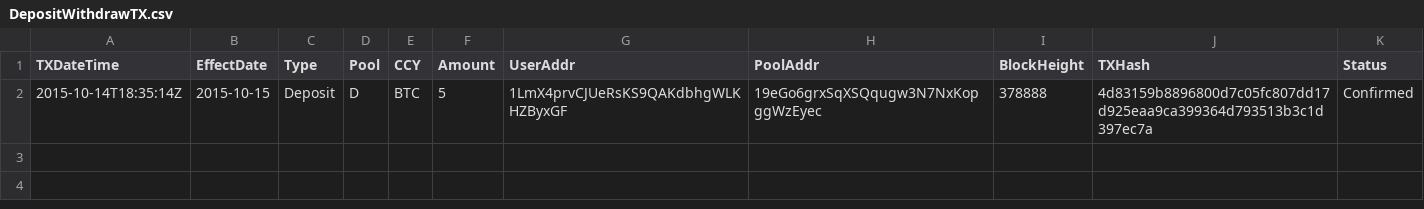
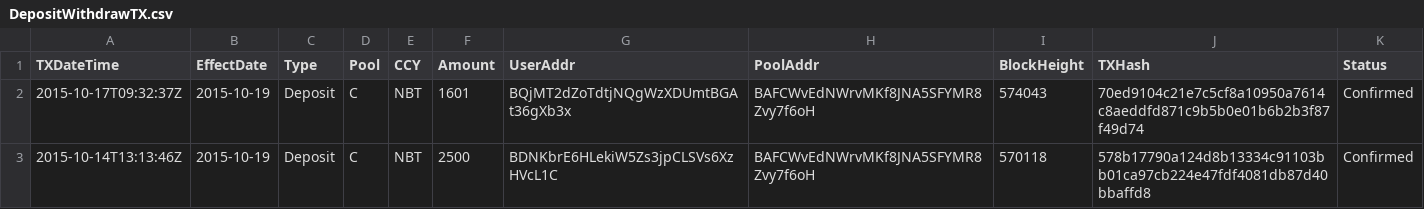
Before and after one commit to henrynu/NuLagoon, a CSV file: Reports/DepositWithdrawTX.csv, drawn as a sheet.

```diff
--- a/Reports/DepositWithdrawTX.csv
+++ b/Reports/DepositWithdrawTX.csv
@@ -1,2 +1,3 @@
 TXDateTime,EffectDate,Type,Pool,CCY,Amount,UserAddr,PoolAddr,BlockHeight,TXHash,Status
-2015-10-14T18:35:14Z,2015-10-15,Deposit,D,BTC,5,1LmX4prvCJUeRsKS9QAKdbhgWLKHZByxGF,19eGo6grxSqXSQqugw3N7NxKopggWzEyec,378888,4d83159b8896800d7c05fc807dd17d925eaa9ca399364d793513b3c1d397ec7a,Confirmed
+2015-10-17T09:32:37Z,2015-10-19,Deposit,C,NBT,1601,BQjMT2dZoTdtjNQgWzXDUmtBGAt36gXb3x,BAFCWvEdNWrvMKf8JNA5SFYMR8Zvy7f6oH,574043,70ed9104c21e7c5cf8a10950a7614c8aeddfd871c9b5b0e01b6b2b3f87f49d74,Confirmed
+2015-10-14T13:13:46Z,2015-10-19,Deposit,C,NBT,2500,BDNKbrE6HLekiW5Zs3jpCLSVs6XzHVcL1C,BAFCWvEdNWrvMKf8JNA5SFYMR8Zvy7f6oH,570118,578b17790a124d8b13334c91103bb01ca97cb224e47fdf4081db87d40bbaffd8,Confirmed
```
Also changed, not shown: Reports/NetAssetValue.csv, Reports/UserPosition.csv, 6 other files.
